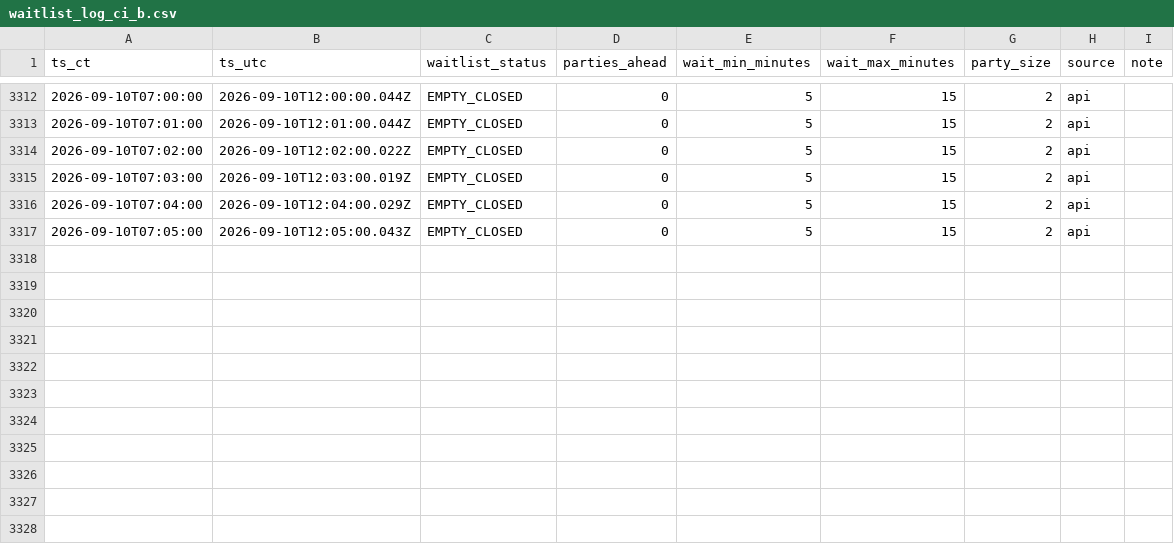
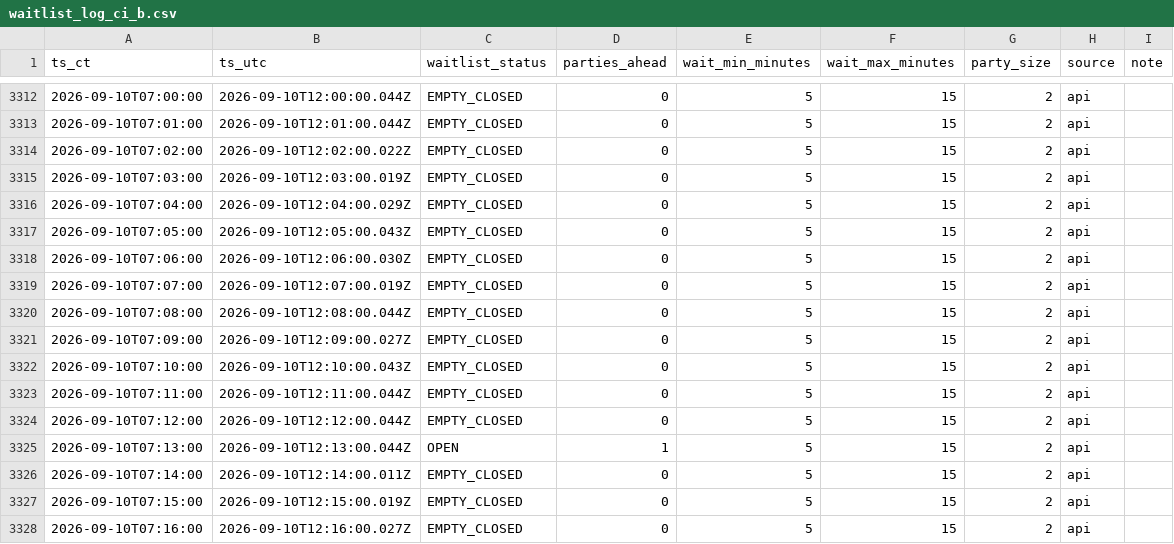
Before and after one commit to bront-s/oph-edina-waitlist, a CSV file: data/waitlist_log_ci_b.csv, drawn as a sheet; only a part is shown, gaps mark what is left out.

```diff
--- a/data/waitlist_log_ci_b.csv
+++ b/data/waitlist_log_ci_b.csv
@@ -3317 +3317,12 @@ ts_ct,ts_utc,waitlist_status,parties_ahead,wait_min_minutes,wait_max_minutes,par
 2026-09-10T07:05:00,2026-09-10T12:05:00.043Z,EMPTY_CLOSED,0,5,15,2,api,
+2026-09-10T07:06:00,2026-09-10T12:06:00.030Z,EMPTY_CLOSED,0,5,15,2,api,
+2026-09-10T07:07:00,2026-09-10T12:07:00.019Z,EMPTY_CLOSED,0,5,15,2,api,
+2026-09-10T07:08:00,2026-09-10T12:08:00.044Z,EMPTY_CLOSED,0,5,15,2,api,
+2026-09-10T07:09:00,2026-09-10T12:09:00.027Z,EMPTY_CLOSED,0,5,15,2,api,
+2026-09-10T07:10:00,2026-09-10T12:10:00.043Z,EMPTY_CLOSED,0,5,15,2,api,
+2026-09-10T07:11:00,2026-09-10T12:11:00.044Z,EMPTY_CLOSED,0,5,15,2,api,
+2026-09-10T07:12:00,2026-09-10T12:12:00.044Z,EMPTY_CLOSED,0,5,15,2,api,
+2026-09-10T07:13:00,2026-09-10T12:13:00.044Z,OPEN,1,5,15,2,api,
+2026-09-10T07:14:00,2026-09-10T12:14:00.011Z,EMPTY_CLOSED,0,5,15,2,api,
+2026-09-10T07:15:00,2026-09-10T12:15:00.019Z,EMPTY_CLOSED,0,5,15,2,api,
+2026-09-10T07:16:00,2026-09-10T12:16:00.027Z,EMPTY_CLOSED,0,5,15,2,api,
```
